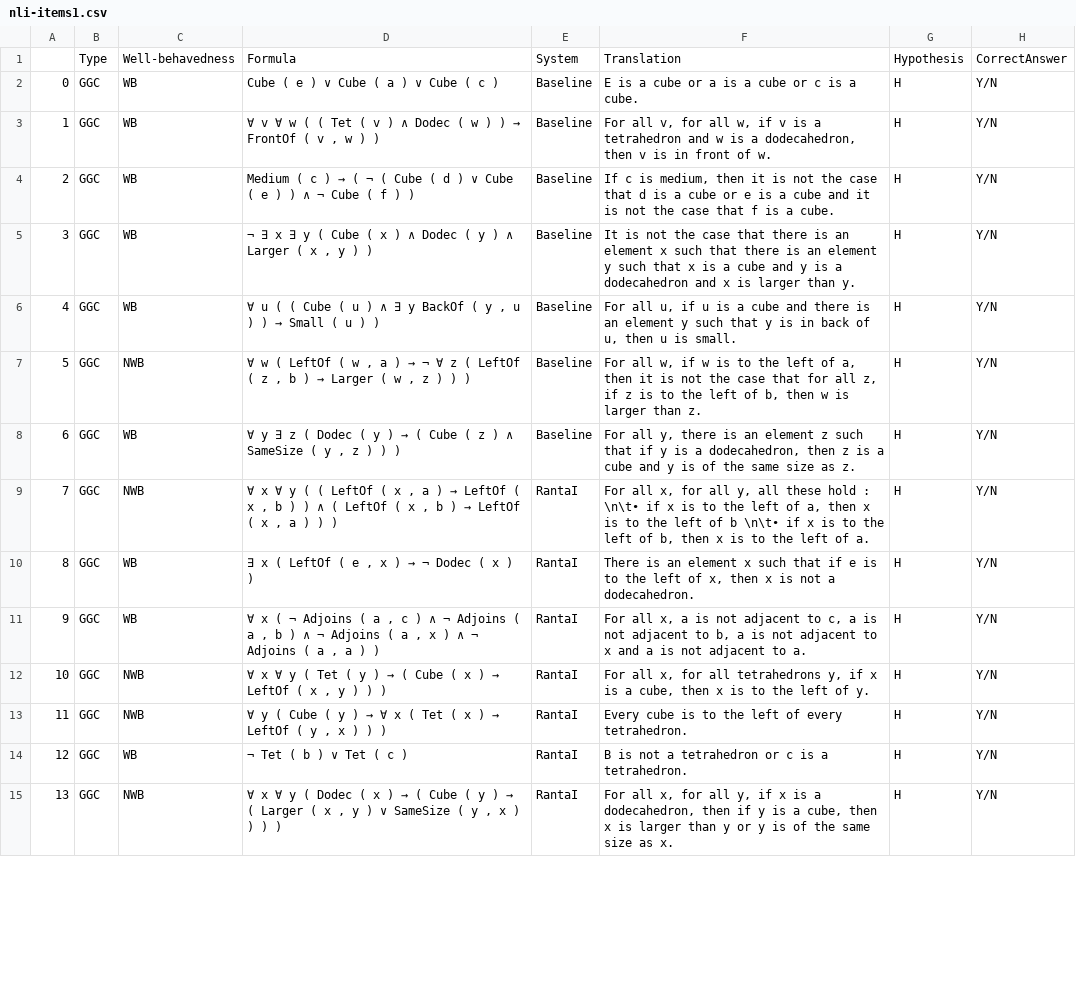
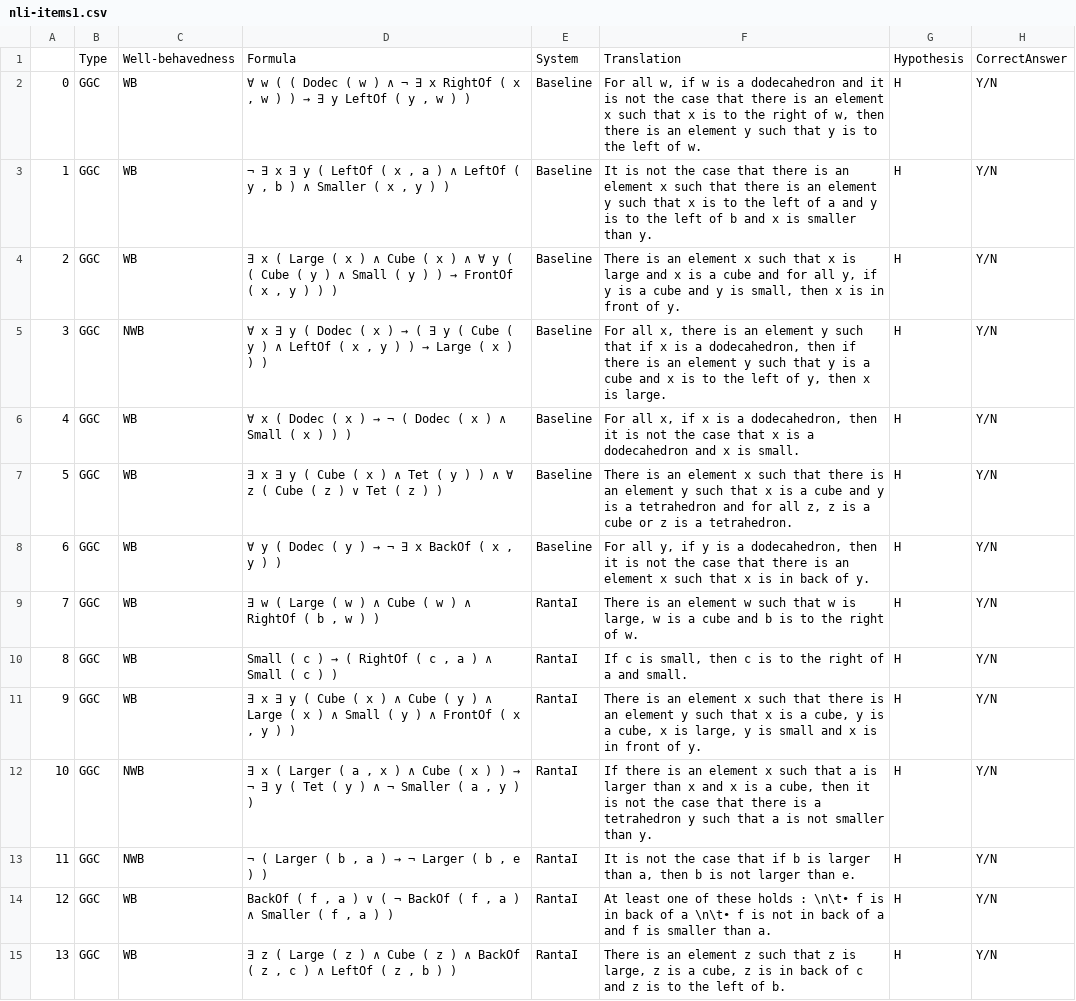
Before and after one commit to ElzevanderWerf/LoLa, a CSV file: exp2/materials/data/nli-items1.csv, drawn as a sheet; only a part is shown; the diff covers the shown part only.

```diff
--- a/exp2/materials/data/nli-items1.csv
+++ b/exp2/materials/data/nli-items1.csv
@@ -1,15 +1,15 @@
 ,Type,Well-behavedness,Formula,System,Translation,Hypothesis,CorrectAnswer
-0,GGC,WB,Cube ( e ) ∨ Cube ( a ) ∨ Cube ( c ),Baseline,E is a cube or a is a cube or c is a cube.,H,Y/N
-1,GGC,WB,"∀ v ∀ w ( ( Tet ( v ) ∧ Dodec ( w ) ) → FrontOf ( v , w ) )",Baseline,"For all v, for all w, if v is a tetrahedron and w is a dodecahedron, then v is in front of w.",H,Y/N
-2,GGC,WB,Medium ( c ) → ( ¬ ( Cube ( d ) ∨ Cube ( e ) ) ∧ ¬ Cube ( f ) ),Baseline,"If c is medium, then it is not the case that d is a cube or e is a cube and it is not the case that f is a cube.",H,Y/N
-3,GGC,WB,"¬ ∃ x ∃ y ( Cube ( x ) ∧ Dodec ( y ) ∧ Larger ( x , y ) )",Baseline,It is not the case that there is an element x such that there is an element y such that x is a cube and y is a dodecahedron and x is larger than y.,H,Y/N
-4,GGC,WB,"∀ u ( ( Cube ( u ) ∧ ∃ y BackOf ( y , u ) ) → Small ( u ) )",Baseline,"For all u, if u is a cube and there is an element y such that y is in back of u, then u is small.",H,Y/N
-5,GGC,NWB,"∀ w ( LeftOf ( w , a ) → ¬ ∀ z ( LeftOf ( z , b ) → Larger ( w , z ) ) )",Baseline,"For all w, if w is to the left of a, then it is not the case that for all z, if z is to the left of b, then w is larger than z.",H,Y/N
-6,GGC,WB,"∀ y ∃ z ( Dodec ( y ) → ( Cube ( z ) ∧ SameSize ( y , z ) ) )",Baseline,"For all y, there is an element z such that if y is a dodecahedron, then z is a cube and y is of the same size as z.",H,Y/N
-7,GGC,NWB,"∀ x ∀ y ( ( LeftOf ( x , a ) → LeftOf ( x , b ) ) ∧ ( LeftOf ( x , b ) → LeftOf ( x , a ) ) )",RantaI,"For all x, for all y, all these hold : \n\t• if x is to the left of a, then x is to the left of b \n\t• if x is to the left of b, then x is to the left of a.",H,Y/N
-8,GGC,WB,"∃ x ( LeftOf ( e , x ) → ¬ Dodec ( x ) )",RantaI,"There is an element x such that if e is to the left of x, then x is not a dodecahedron.",H,Y/N
-9,GGC,WB,"∀ x ( ¬ Adjoins ( a , c ) ∧ ¬ Adjoins ( a , b ) ∧ ¬ Adjoins ( a , x ) ∧ ¬ Adjoins ( a , a ) )",RantaI,"For all x, a is not adjacent to c, a is not adjacent to b, a is not adjacent to x and a is not adjacent to a.",H,Y/N
-10,GGC,NWB,"∀ x ∀ y ( Tet ( y ) → ( Cube ( x ) → LeftOf ( x , y ) ) )",RantaI,"For all x, for all tetrahedrons y, if x is a cube, then x is to the left of y.",H,Y/N
-11,GGC,NWB,"∀ y ( Cube ( y ) → ∀ x ( Tet ( x ) → LeftOf ( y , x ) ) )",RantaI,Every cube is to the left of every tetrahedron.,H,Y/N
-12,GGC,WB,¬ Tet ( b ) ∨ Tet ( c ),RantaI,B is not a tetrahedron or c is a tetrahedron.,H,Y/N
-13,GGC,NWB,"∀ x ∀ y ( Dodec ( x ) → ( Cube ( y ) → ( Larger ( x , y ) ∨ SameSize ( y , x ) ) ) )",RantaI,"For all x, for all y, if x is a dodecahedron, then if y is a cube, then x is larger than y or y is of the same size as x.",H,Y/N
+0,GGC,WB,"∀ w ( ( Dodec ( w ) ∧ ¬ ∃ x RightOf ( x , w ) ) → ∃ y LeftOf ( y , w ) )",Baseline,"For all w, if w is a dodecahedron and it is not the case that there is an element x such that x is to the right of w, then there is an element y such that y is to the left of w.",H,Y/N
+1,GGC,WB,"¬ ∃ x ∃ y ( LeftOf ( x , a ) ∧ LeftOf ( y , b ) ∧ Smaller ( x , y ) )",Baseline,It is not the case that there is an element x such that there is an element y such that x is to the left of a and y is to the left of b and x is smaller than y.,H,Y/N
+2,GGC,WB,"∃ x ( Large ( x ) ∧ Cube ( x ) ∧ ∀ y ( ( Cube ( y ) ∧ Small ( y ) ) → FrontOf ( x , y ) ) )",Baseline,"There is an element x such that x is large and x is a cube and for all y, if y is a cube and y is small, then x is in front of y.",H,Y/N
+3,GGC,NWB,"∀ x ∃ y ( Dodec ( x ) → ( ∃ y ( Cube ( y ) ∧ LeftOf ( x , y ) ) → Large ( x ) ) )",Baseline,"For all x, there is an element y such that if x is a dodecahedron, then if there is an element y such that y is a cube and x is to the left of y, then x is large.",H,Y/N
+4,GGC,WB,∀ x ( Dodec ( x ) → ¬ ( Dodec ( x ) ∧ Small ( x ) ) ),Baseline,"For all x, if x is a dodecahedron, then it is not the case that x is a dodecahedron and x is small.",H,Y/N
+5,GGC,WB,∃ x ∃ y ( Cube ( x ) ∧ Tet ( y ) ) ∧ ∀ z ( Cube ( z ) ∨ Tet ( z ) ),Baseline,"There is an element x such that there is an element y such that x is a cube and y is a tetrahedron and for all z, z is a cube or z is a tetrahedron.",H,Y/N
+6,GGC,WB,"∀ y ( Dodec ( y ) → ¬ ∃ x BackOf ( x , y ) )",Baseline,"For all y, if y is a dodecahedron, then it is not the case that there is an element x such that x is in back of y.",H,Y/N
+7,GGC,WB,"∃ w ( Large ( w ) ∧ Cube ( w ) ∧ RightOf ( b , w ) )",RantaI,"There is an element w such that w is large, w is a cube and b is to the right of w.",H,Y/N
+8,GGC,WB,"Small ( c ) → ( RightOf ( c , a ) ∧ Small ( c ) )",RantaI,"If c is small, then c is to the right of a and small.",H,Y/N
+9,GGC,WB,"∃ x ∃ y ( Cube ( x ) ∧ Cube ( y ) ∧ Large ( x ) ∧ Small ( y ) ∧ FrontOf ( x , y ) )",RantaI,"There is an element x such that there is an element y such that x is a cube, y is a cube, x is large, y is small and x is in front of y.",H,Y/N
+10,GGC,NWB,"∃ x ( Larger ( a , x ) ∧ Cube ( x ) ) → ¬ ∃ y ( Tet ( y ) ∧ ¬ Smaller ( a , y ) )",RantaI,"If there is an element x such that a is larger than x and x is a cube, then it is not the case that there is a tetrahedron y such that a is not smaller than y.",H,Y/N
+11,GGC,NWB,"¬ ( Larger ( b , a ) → ¬ Larger ( b , e ) )",RantaI,"It is not the case that if b is larger than a, then b is not larger than e.",H,Y/N
+12,GGC,WB,"BackOf ( f , a ) ∨ ( ¬ BackOf ( f , a ) ∧ Smaller ( f , a ) )",RantaI,At least one of these holds : \n\t• f is in back of a \n\t• f is not in back of a and f is smaller than a.,H,Y/N
+13,GGC,WB,"∃ z ( Large ( z ) ∧ Cube ( z ) ∧ BackOf ( z , c ) ∧ LeftOf ( z , b ) )",RantaI,"There is an element z such that z is large, z is a cube, z is in back of c and z is to the left of b.",H,Y/N
```
Also changed, not shown: 15 edited cells elsewhere in this file, exp2/materials/data/fr-items123.csv, exp2/materials/data/nli-items2.csv, 3 other files.
